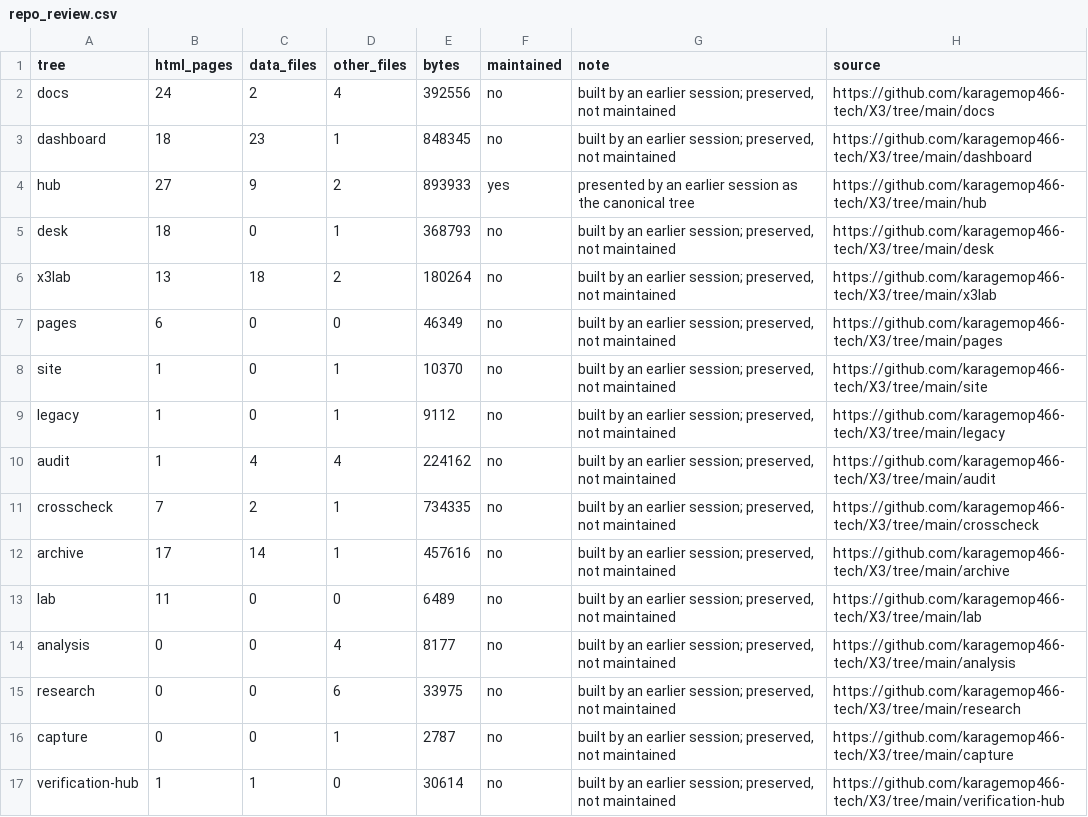
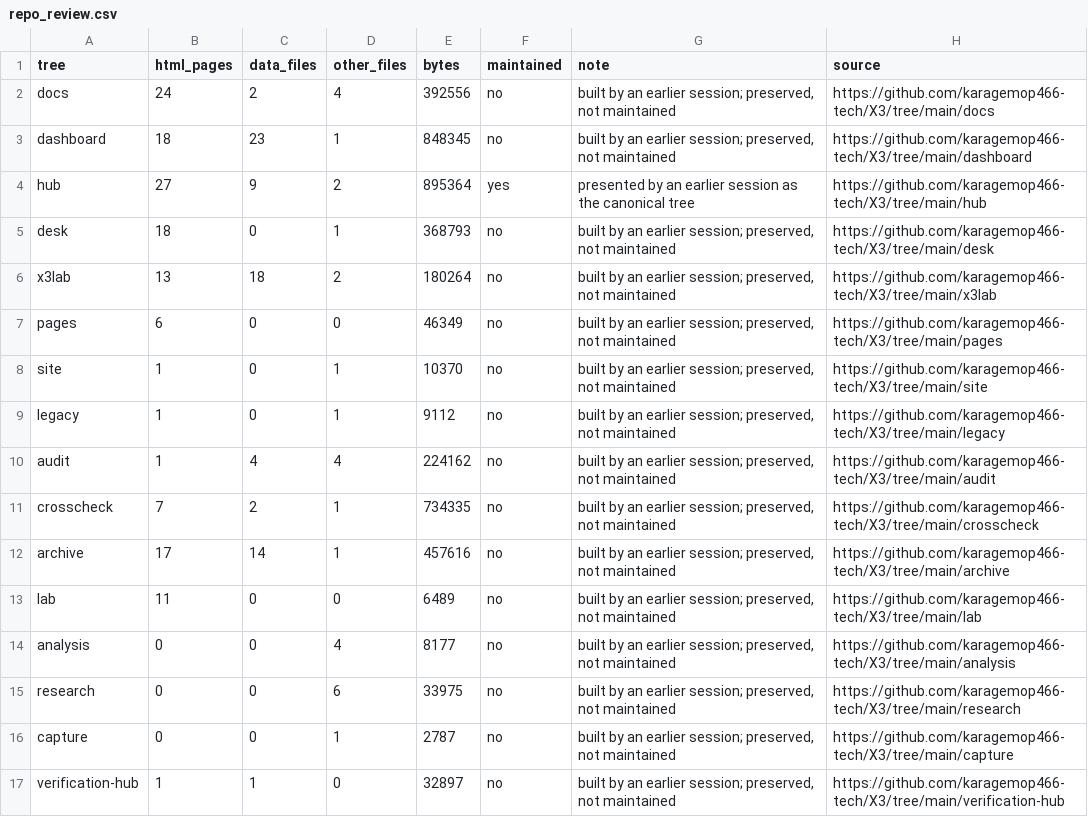
Before and after one commit to karagemop466-tech/X3, a CSV file: signals/data/repo_review.csv, drawn as a sheet.

Commit message:
integration: fix decision-layer landing-block links and repo-cited source cells so the site audit passes (logged in COORDINATION.md)
Co-authored-by: arena-agent <297053741+arena-agent@users.noreply.github.com>

```diff
--- a/signals/data/repo_review.csv
+++ b/signals/data/repo_review.csv
@@ -3,3 +3,3 @@ docs,24,2,4,392556,no,"built by an earlier session; preserved, not maintained",h
 dashboard,18,23,1,848345,no,"built by an earlier session; preserved, not maintained",https://github.com/karagemop466-tech/X3/tree/main/dashboard
-hub,27,9,2,893933,yes,presented by an earlier session as the canonical tree,https://github.com/karagemop466-tech/X3/tree/main/hub
+hub,27,9,2,895364,yes,presented by an earlier session as the canonical tree,https://github.com/karagemop466-tech/X3/tree/main/hub
 desk,18,0,1,368793,no,"built by an earlier session; preserved, not maintained",https://github.com/karagemop466-tech/X3/tree/main/desk
@@ -16,2 +16,2 @@ research,0,0,6,33975,no,"built by an earlier session; preserved, not maintained"
 capture,0,0,1,2787,no,"built by an earlier session; preserved, not maintained",https://github.com/karagemop466-tech/X3/tree/main/capture
-verification-hub,1,1,0,30614,no,"built by an earlier session; preserved, not maintained",https://github.com/karagemop466-tech/X3/tree/main/verification-hub
+verification-hub,1,1,0,32897,no,"built by an earlier session; preserved, not maintained",https://github.com/karagemop466-tech/X3/tree/main/verification-hub
```
Also changed, not shown: 13 other files.
